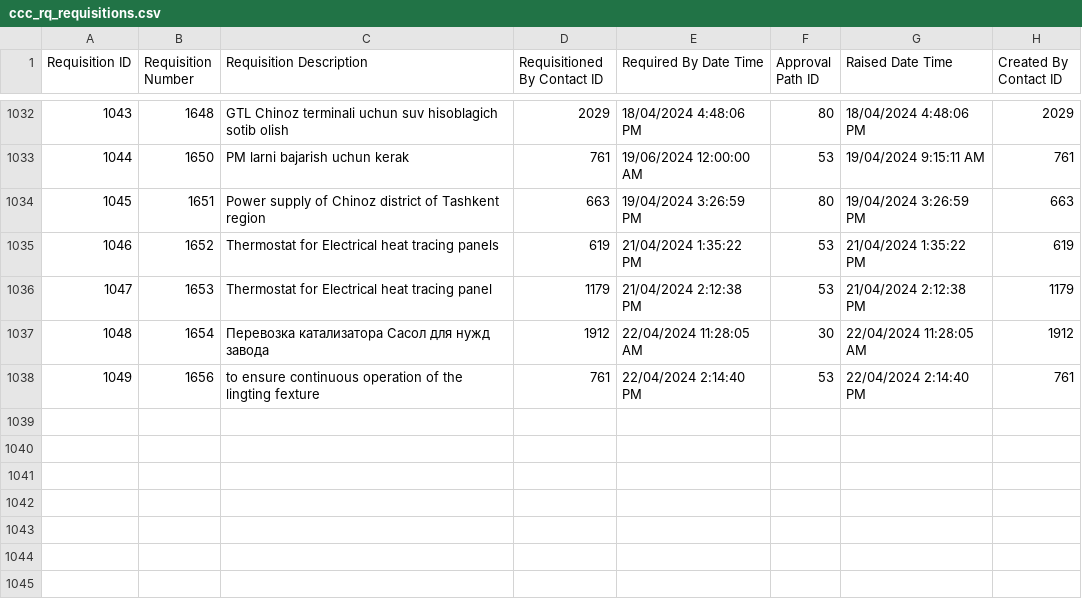
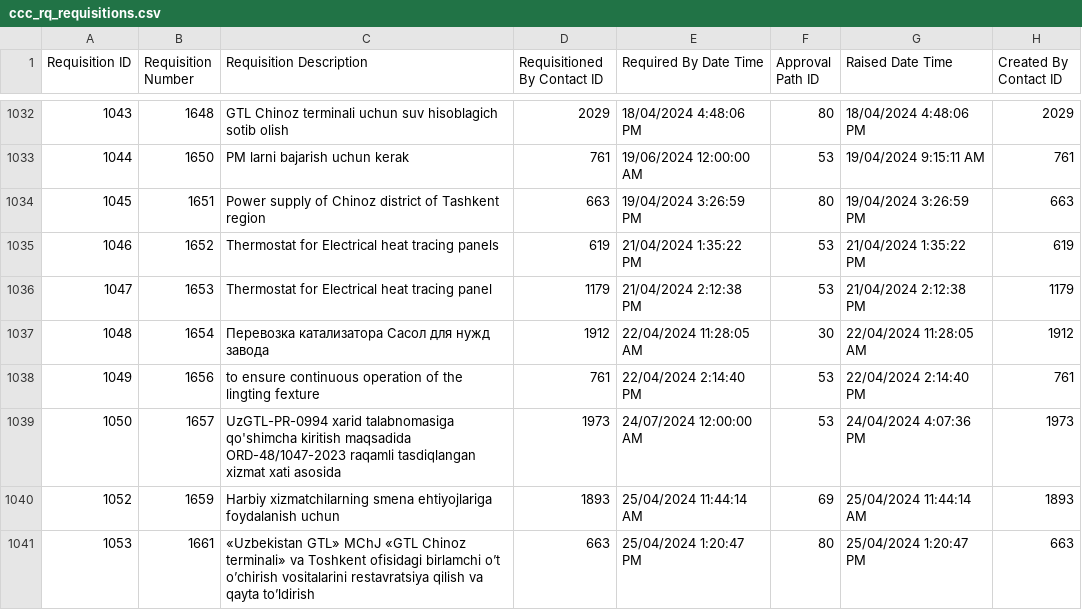
Before and after one commit to isTeamoor/mData, a CSV file: app/database/csv/ccc_rq_requisitions.csv, drawn as a sheet; only a part is shown, gaps mark what is left out.

```diff
--- a/app/database/csv/ccc_rq_requisitions.csv
+++ b/app/database/csv/ccc_rq_requisitions.csv
@@ -1038 +1038,4 @@
 1049,1656,to ensure continuous operation of the lingting fexture,761,22/04/2024 2:14:40 PM,53,22/04/2024 2:14:40 PM,761
+1050,1657,UzGTL-PR-0994 xarid talabnomasiga qo'shimcha kiritish maqsadida ORD-48/1047-2023 raqamli tasdiqlangan xizmat xati asosida,1973,24/07/2024 12:00:00 AM,53,24/04/2024 4:07:36 PM,1973
+1052,1659,Harbiy xizmatchilarning smena ehtiyojlariga foydalanish uchun,1893,25/04/2024 11:44:14 AM,69,25/04/2024 11:44:14 AM,1893
+1053,1661,«Uzbekistan GTL» MChJ «GTL Chinoz terminali» va Toshkent ofisidagi birlamchi o’t o’chirish vositalarini restavratsiya qilish va qayta to’ldirish,663,25/04/2024 1:20:47 PM,80,25/04/2024 1:20:47 PM,663
```
Also changed, not shown: app/database/csv/ccc_rq_approvalPath.csv, app/database/csv/ccc_sp_customFields.csv, 29 other files.
